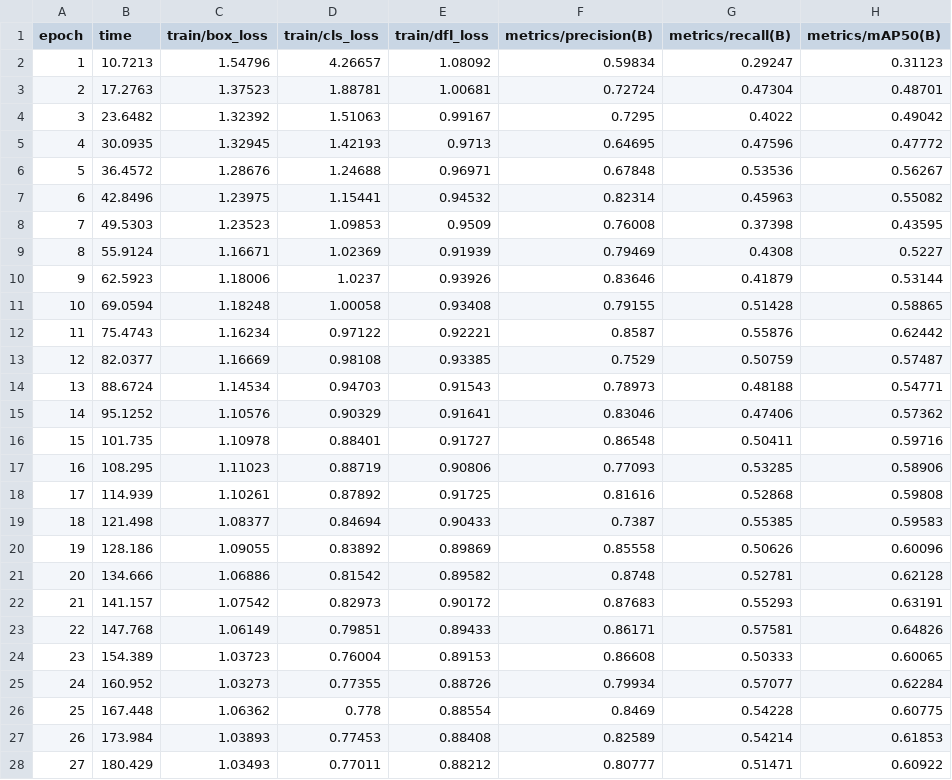
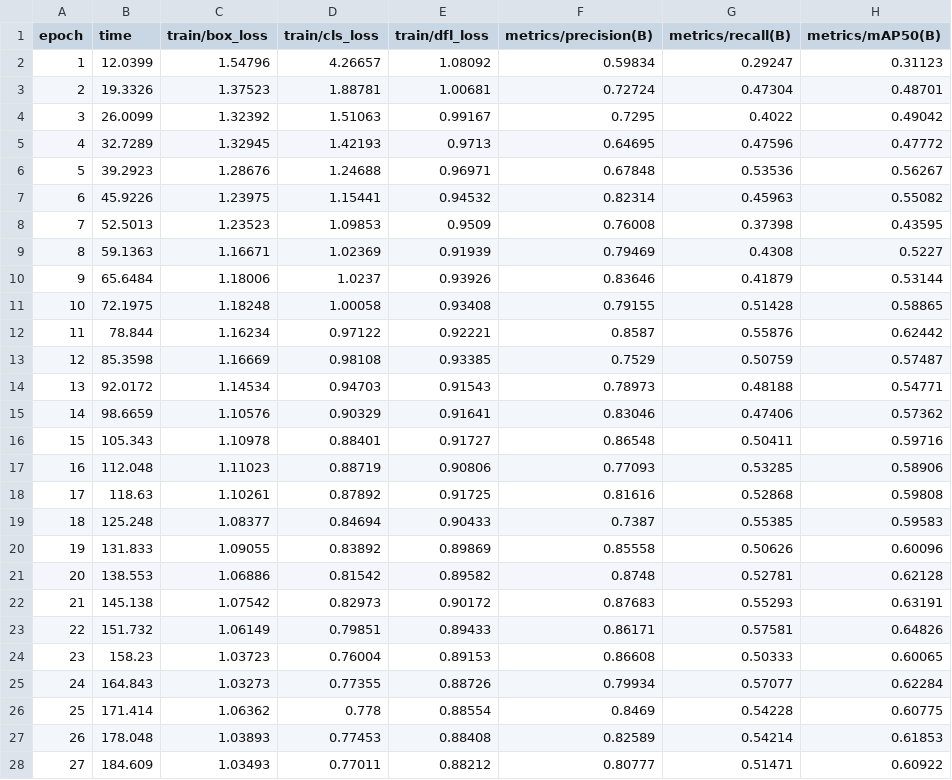
Before and after one commit to sunghyunglee6334-web/group2-project, a CSV file: project8/runs/baseline_v1/results.csv, drawn as a sheet; only a part is shown; the diff covers the shown part only; the diff names each change by its address in the sheet, - before the commit and + after, or states it on an @@ line.

```diff
--- a/project8/runs/baseline_v1/results.csv
+++ b/project8/runs/baseline_v1/results.csv
-B2 (time): 10.7213
+B2 (time): 12.0399
-B3 (time): 17.2763
+B3 (time): 19.3326
-B4 (time): 23.6482
+B4 (time): 26.0099
-B5 (time): 30.0935
+B5 (time): 32.7289
-B6 (time): 36.4572
+B6 (time): 39.2923
-B7 (time): 42.8496
+B7 (time): 45.9226
-B8 (time): 49.5303
+B8 (time): 52.5013
-B9 (time): 55.9124
+B9 (time): 59.1363
-B10 (time): 62.5923
+B10 (time): 65.6484
-B11 (time): 69.0594
+B11 (time): 72.1975
-B12 (time): 75.4743
+B12 (time): 78.844
-B13 (time): 82.0377
+B13 (time): 85.3598
-B14 (time): 88.6724
+B14 (time): 92.0172
-B15 (time): 95.1252
+B15 (time): 98.6659
-B16 (time): 101.735
+B16 (time): 105.343
-B17 (time): 108.295
+B17 (time): 112.048
-B18 (time): 114.939
+B18 (time): 118.63
-B19 (time): 121.498
+B19 (time): 125.248
-B20 (time): 128.186
+B20 (time): 131.833
-B21 (time): 134.666
+B21 (time): 138.553
-B22 (time): 141.157
+B22 (time): 145.138
-B23 (time): 147.768
+B23 (time): 151.732
-B24 (time): 154.389
+B24 (time): 158.23
-B25 (time): 160.952
+B25 (time): 164.843
-B26 (time): 167.448
+B26 (time): 171.414
-B27 (time): 173.984
+B27 (time): 178.048
-B28 (time): 180.429
+B28 (time): 184.609
```
Also changed, not shown: 43 edited cells elsewhere in this file, 5 other files.
